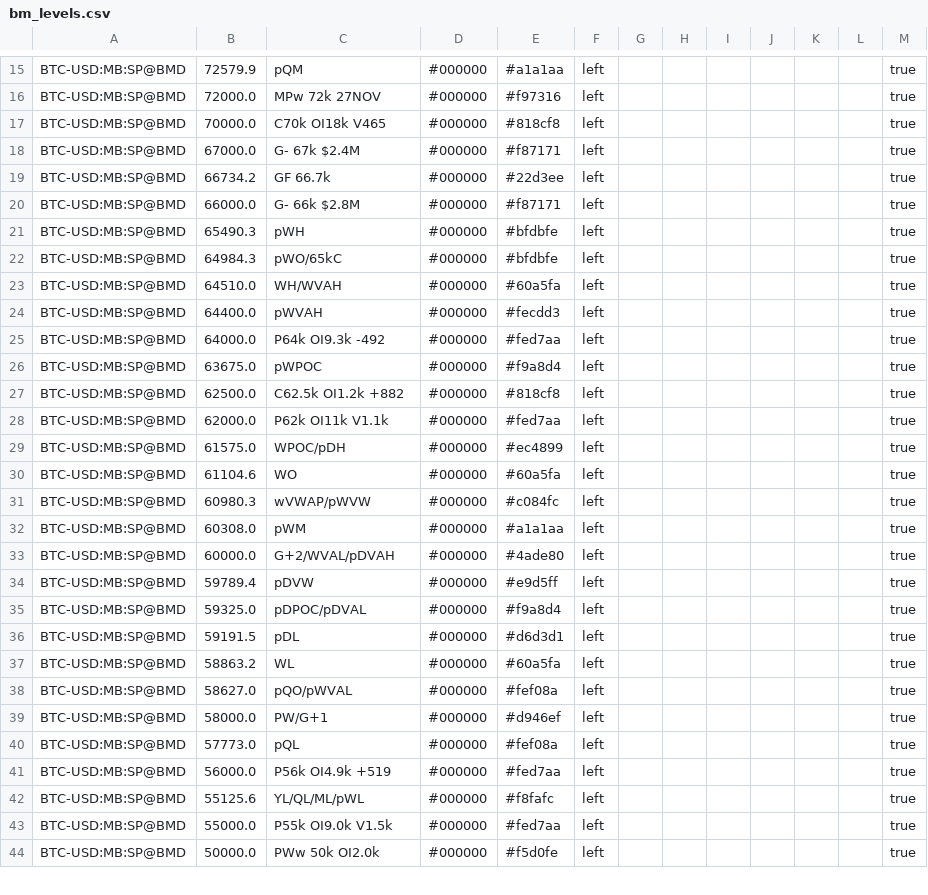
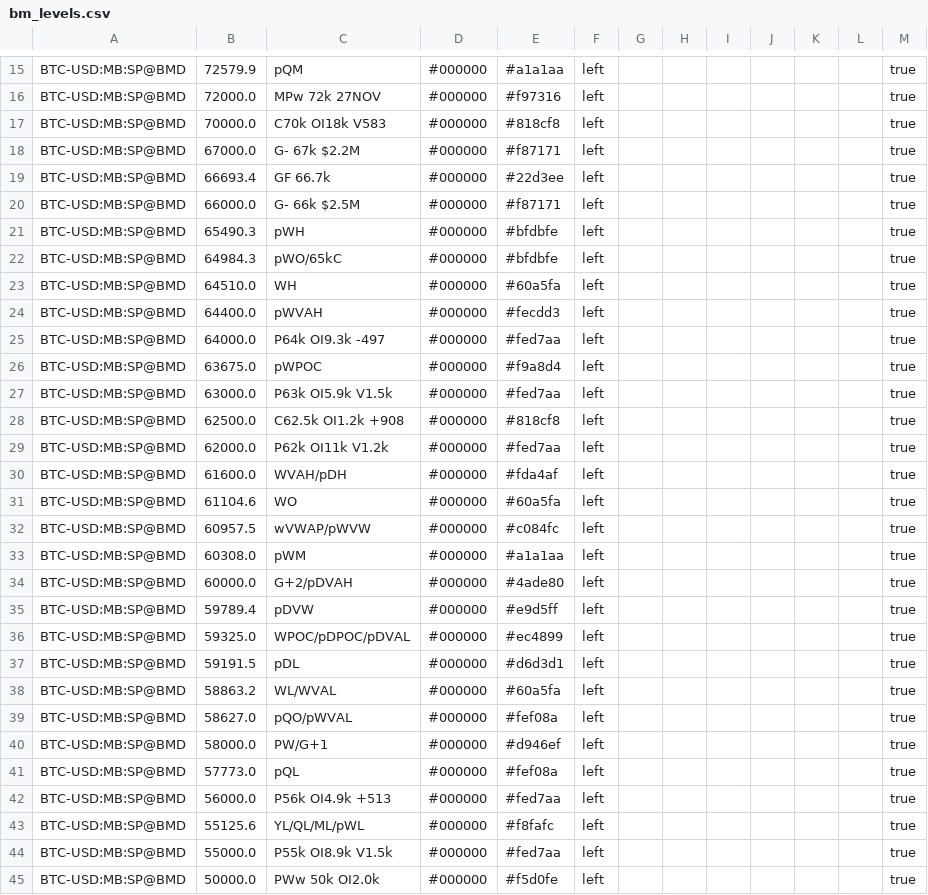
Before and after one commit to trendset1/bm-levels, a CSV file: bm_levels.csv, drawn as a sheet; only a part is shown, gaps mark what is left out; the diff covers the shown part only.

```diff
--- a/bm_levels.csv
+++ b/bm_levels.csv
@@ -16,23 +16,24 @@
 "BTC-USD:MB:SP@BMD","72000.0","MPw 72k 27NOV","#000000","#f97316","left","","","","","","","true"
-"BTC-USD:MB:SP@BMD","70000.0","C70k OI18k V465","#000000","#818cf8","left","","","","","","","true"
-"BTC-USD:MB:SP@BMD","67000.0","G- 67k $2.4M","#000000","#f87171","left","","","","","","","true"
-"BTC-USD:MB:SP@BMD","66734.2","GF 66.7k","#000000","#22d3ee","left","","","","","","","true"
-"BTC-USD:MB:SP@BMD","66000.0","G- 66k $2.8M","#000000","#f87171","left","","","","","","","true"
+"BTC-USD:MB:SP@BMD","70000.0","C70k OI18k V583","#000000","#818cf8","left","","","","","","","true"
+"BTC-USD:MB:SP@BMD","67000.0","G- 67k $2.2M","#000000","#f87171","left","","","","","","","true"
+"BTC-USD:MB:SP@BMD","66693.4","GF 66.7k","#000000","#22d3ee","left","","","","","","","true"
+"BTC-USD:MB:SP@BMD","66000.0","G- 66k $2.5M","#000000","#f87171","left","","","","","","","true"
 "BTC-USD:MB:SP@BMD","65490.3","pWH","#000000","#bfdbfe","left","","","","","","","true"
 "BTC-USD:MB:SP@BMD","64984.3","pWO/65kC","#000000","#bfdbfe","left","","","","","","","true"
-"BTC-USD:MB:SP@BMD","64510.0","WH/WVAH","#000000","#60a5fa","left","","","","","","","true"
+"BTC-USD:MB:SP@BMD","64510.0","WH","#000000","#60a5fa","left","","","","","","","true"
 "BTC-USD:MB:SP@BMD","64400.0","pWVAH","#000000","#fecdd3","left","","","","","","","true"
-"BTC-USD:MB:SP@BMD","64000.0","P64k OI9.3k -492","#000000","#fed7aa","left","","","","","","","true"
+"BTC-USD:MB:SP@BMD","64000.0","P64k OI9.3k -497","#000000","#fed7aa","left","","","","","","","true"
 "BTC-USD:MB:SP@BMD","63675.0","pWPOC","#000000","#f9a8d4","left","","","","","","","true"
-"BTC-USD:MB:SP@BMD","62500.0","C62.5k OI1.2k +882","#000000","#818cf8","left","","","","","","","true"
-"BTC-USD:MB:SP@BMD","62000.0","P62k OI11k V1.1k","#000000","#fed7aa","left","","","","","","","true"
-"BTC-USD:MB:SP@BMD","61575.0","WPOC/pDH","#000000","#ec4899","left","","","","","","","true"
+"BTC-USD:MB:SP@BMD","63000.0","P63k OI5.9k V1.5k","#000000","#fed7aa","left","","","","","","","true"
+"BTC-USD:MB:SP@BMD","62500.0","C62.5k OI1.2k +908","#000000","#818cf8","left","","","","","","","true"
+"BTC-USD:MB:SP@BMD","62000.0","P62k OI11k V1.2k","#000000","#fed7aa","left","","","","","","","true"
+"BTC-USD:MB:SP@BMD","61600.0","WVAH/pDH","#000000","#fda4af","left","","","","","","","true"
 "BTC-USD:MB:SP@BMD","61104.6","WO","#000000","#60a5fa","left","","","","","","","true"
-"BTC-USD:MB:SP@BMD","60980.3","wVWAP/pWVW","#000000","#c084fc","left","","","","","","","true"
+"BTC-USD:MB:SP@BMD","60957.5","wVWAP/pWVW","#000000","#c084fc","left","","","","","","","true"
 "BTC-USD:MB:SP@BMD","60308.0","pWM","#000000","#a1a1aa","left","","","","","","","true"
-"BTC-USD:MB:SP@BMD","60000.0","G+2/WVAL/pDVAH","#000000","#4ade80","left","","","","","","","true"
+"BTC-USD:MB:SP@BMD","60000.0","G+2/pDVAH","#000000","#4ade80","left","","","","","","","true"
 "BTC-USD:MB:SP@BMD","59789.4","pDVW","#000000","#e9d5ff","left","","","","","","","true"
-"BTC-USD:MB:SP@BMD","59325.0","pDPOC/pDVAL","#000000","#f9a8d4","left","","","","","","","true"
+"BTC-USD:MB:SP@BMD","59325.0","WPOC/pDPOC/pDVAL","#000000","#ec4899","left","","","","","","","true"
 "BTC-USD:MB:SP@BMD","59191.5","pDL","#000000","#d6d3d1","left","","","","","","","true"
-"BTC-USD:MB:SP@BMD","58863.2","WL","#000000","#60a5fa","left","","","","","","","true"
+"BTC-USD:MB:SP@BMD","58863.2","WL/WVAL","#000000","#60a5fa","left","","","","","","","true"
 "BTC-USD:MB:SP@BMD","58627.0","pQO/pWVAL","#000000","#fef08a","left","","","","","","","true"
@@ -40,5 +41,5 @@
 "BTC-USD:MB:SP@BMD","57773.0","pQL","#000000","#fef08a","left","","","","","","","true"
-"BTC-USD:MB:SP@BMD","56000.0","P56k OI4.9k +519","#000000","#fed7aa","left","","","","","","","true"
+"BTC-USD:MB:SP@BMD","56000.0","P56k OI4.9k +513","#000000","#fed7aa","left","","","","","","","true"
 "BTC-USD:MB:SP@BMD","55125.6","YL/QL/ML/pWL","#000000","#f8fafc","left","","","","","","","true"
-"BTC-USD:MB:SP@BMD","55000.0","P55k OI9.0k V1.5k","#000000","#fed7aa","left","","","","","","","true"
+"BTC-USD:MB:SP@BMD","55000.0","P55k OI8.9k V1.5k","#000000","#fed7aa","left","","","","","","","true"
 "BTC-USD:MB:SP@BMD","50000.0","PWw 50k OI2.0k","#000000","#f5d0fe","left","","","","","","","true"
```
Also changed, not shown: 5 added rows, 6 removed rows and 58 edited cells elsewhere in this file, 1 other file.
